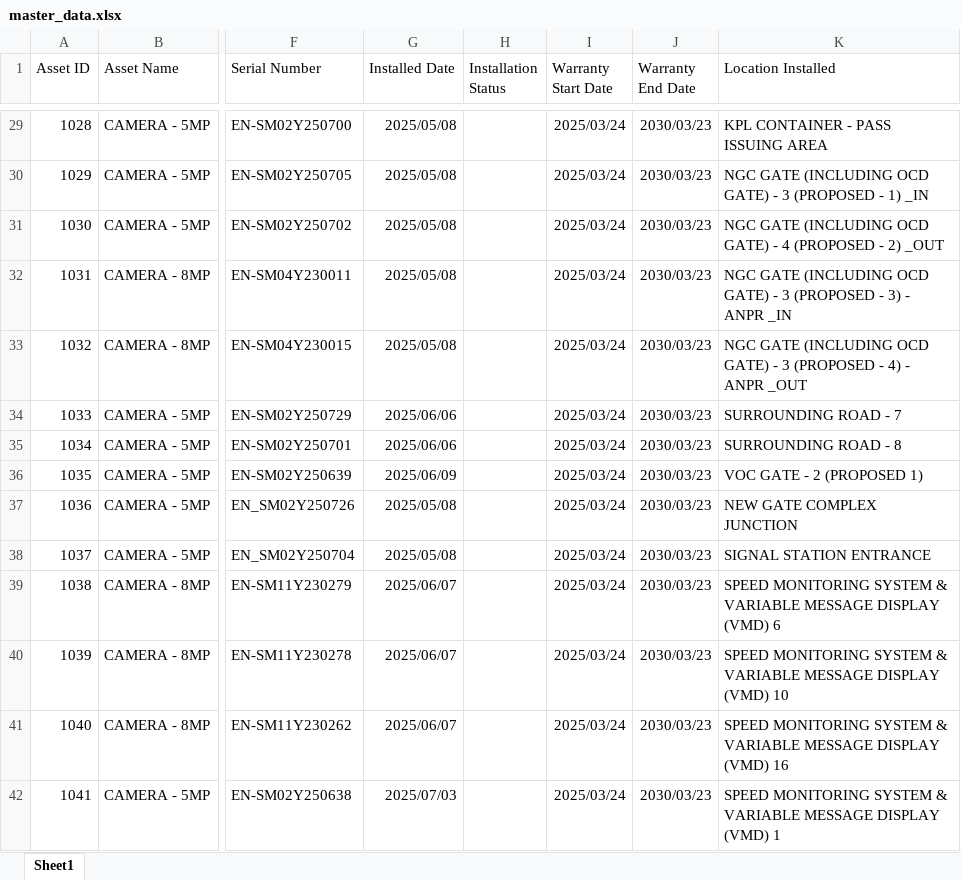
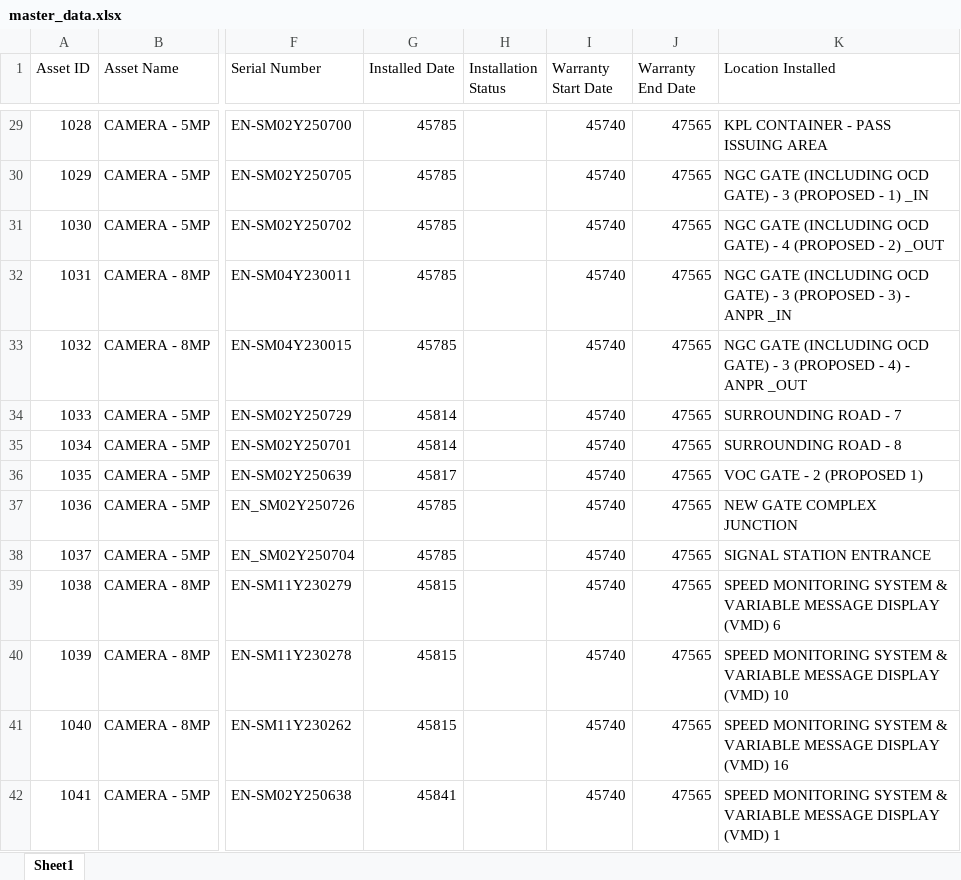
Before and after one commit to thrisha88/kpl-asset-manager, an Excel workbook: master_data.xlsx, sheet Sheet1, drawn as a sheet; only a part is shown, gaps mark what is left out; values as stored, in another font and other column widths than the file's, no borders; the diff covers the shown part only; the diff names each change by its address in the sheet, - before the commit and + after, or states it on an @@ line.

```diff
--- a/master_data.xlsx (sheet Sheet1)
+++ b/master_data.xlsx (sheet Sheet1)
-G29:G33 (Installed Date): 2025/05/08
+G29:G33 (Installed Date): 45785
-I29:I42 (Warranty Start Date): 2025/03/24
+I29:I42 (Warranty Start Date): 45740
-J29:J42 (Warranty End Date): 2030/03/23
+J29:J42 (Warranty End Date): 47565
-G34:G35 (Installed Date): 2025/06/06
+G34:G35 (Installed Date): 45814
-G36 (Installed Date): 2025/06/09
+G36 (Installed Date): 45817
-G37:G38 (Installed Date): 2025/05/08
+G37:G38 (Installed Date): 45785
-G39:G41 (Installed Date): 2025/06/07
+G39:G41 (Installed Date): 45815
-G42 (Installed Date): 2025/07/03
+G42 (Installed Date): 45841
```
Also changed, not shown: 81 edited cells elsewhere in this sheet.
